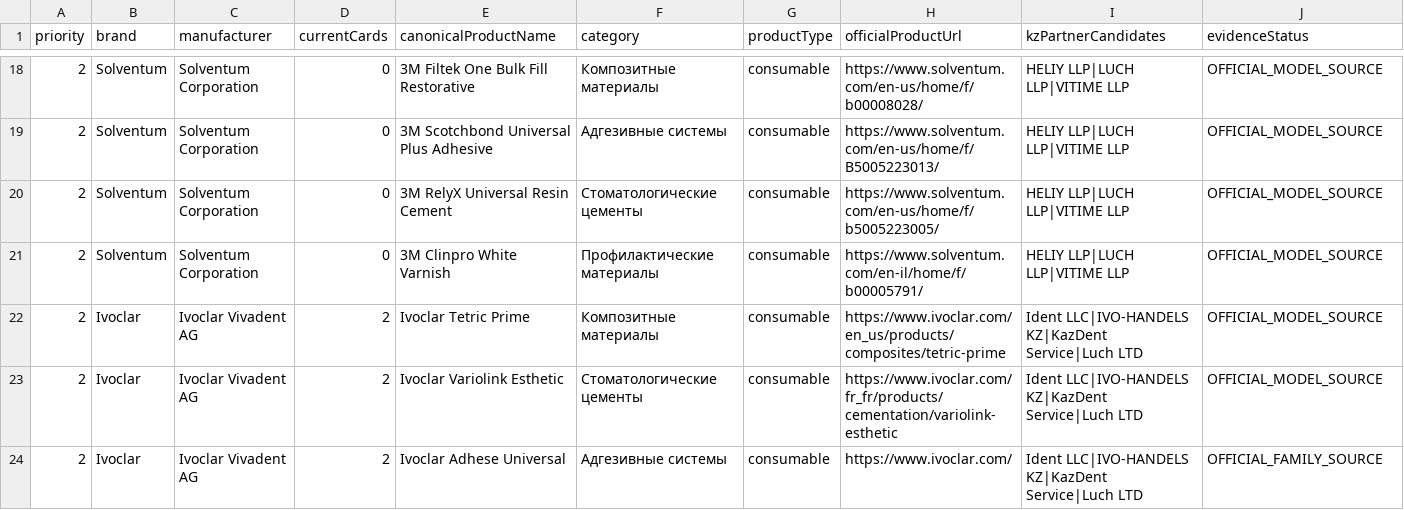
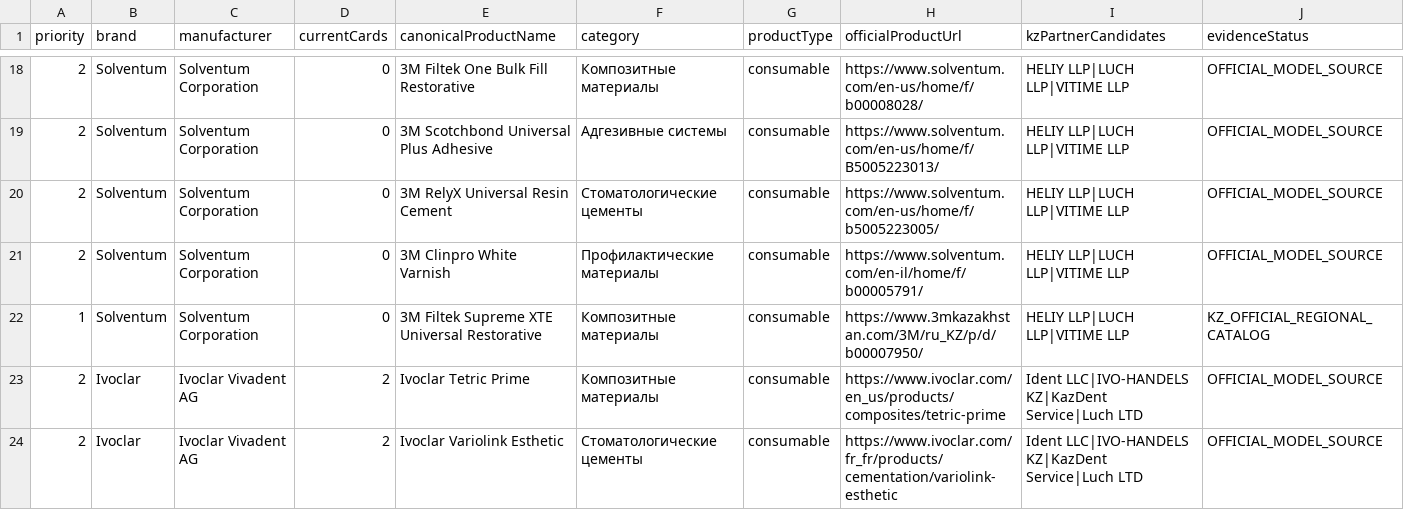
Before and after one commit to 999MAX20/dentmarket-kz, a CSV file: data/catalog-expansion-wave-1.csv, drawn as a sheet; only a part is shown, gaps mark what is left out; the shorter side is filled out with more unchanged rows; rows hold the shown columns only; the diff names each change by its address in the sheet, - before the commit and + after, or states it on an @@ line.

```diff
--- a/data/catalog-expansion-wave-1.csv
+++ b/data/catalog-expansion-wave-1.csv
+row 22: 1 | Solventum | Solventum Corporation | 0 | 3M Filtek Supreme XTE Universal Restorative | Композитные материалы | consumable | https://www.3mkazakhstan.com/3M/ru_KZ/p/d/b00007950/ | HELIY LLP|LUCH LLP|VITIME LLP | KZ_OFFICIAL_REGIONAL_CATALOG
```
Also changed, not shown: data/catalog-kz-market-evidence.csv, data/imports/manufacturer-models-wave-2.csv, 9 other files.
